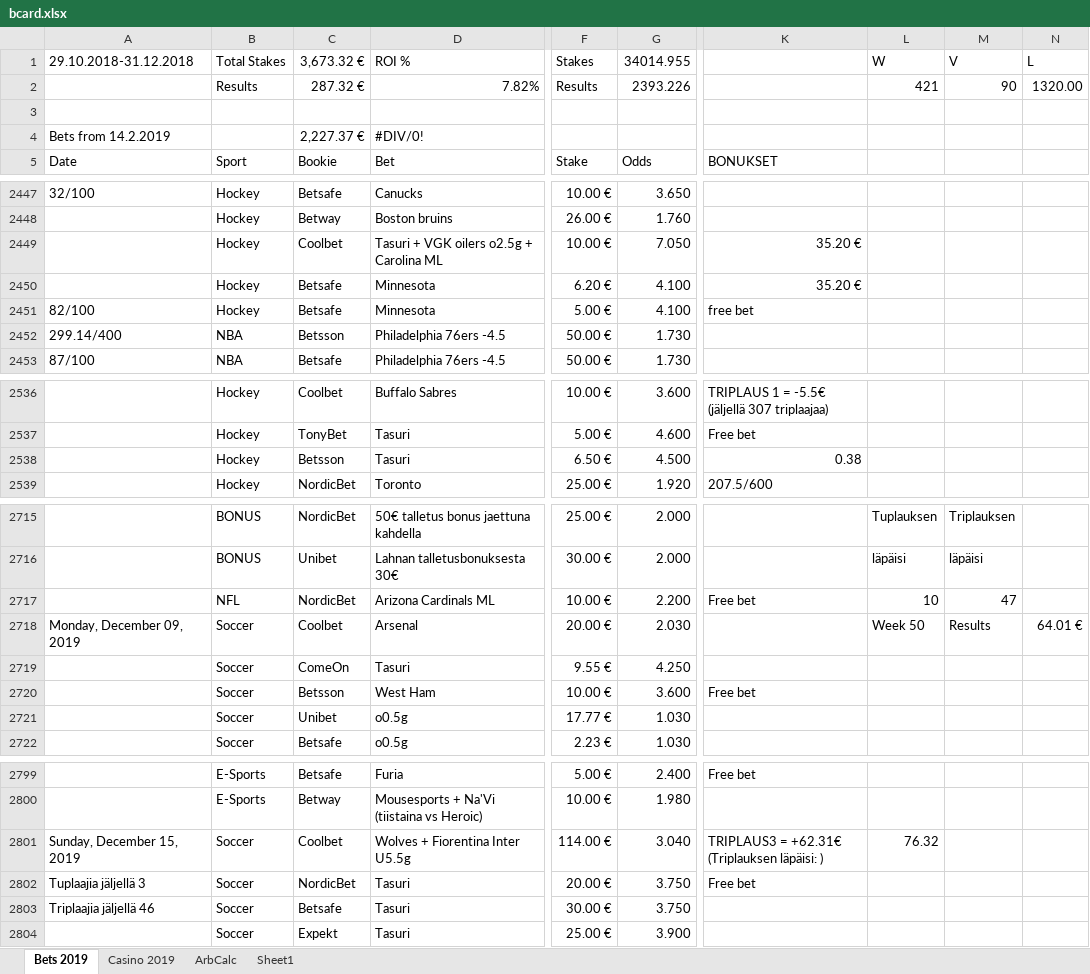
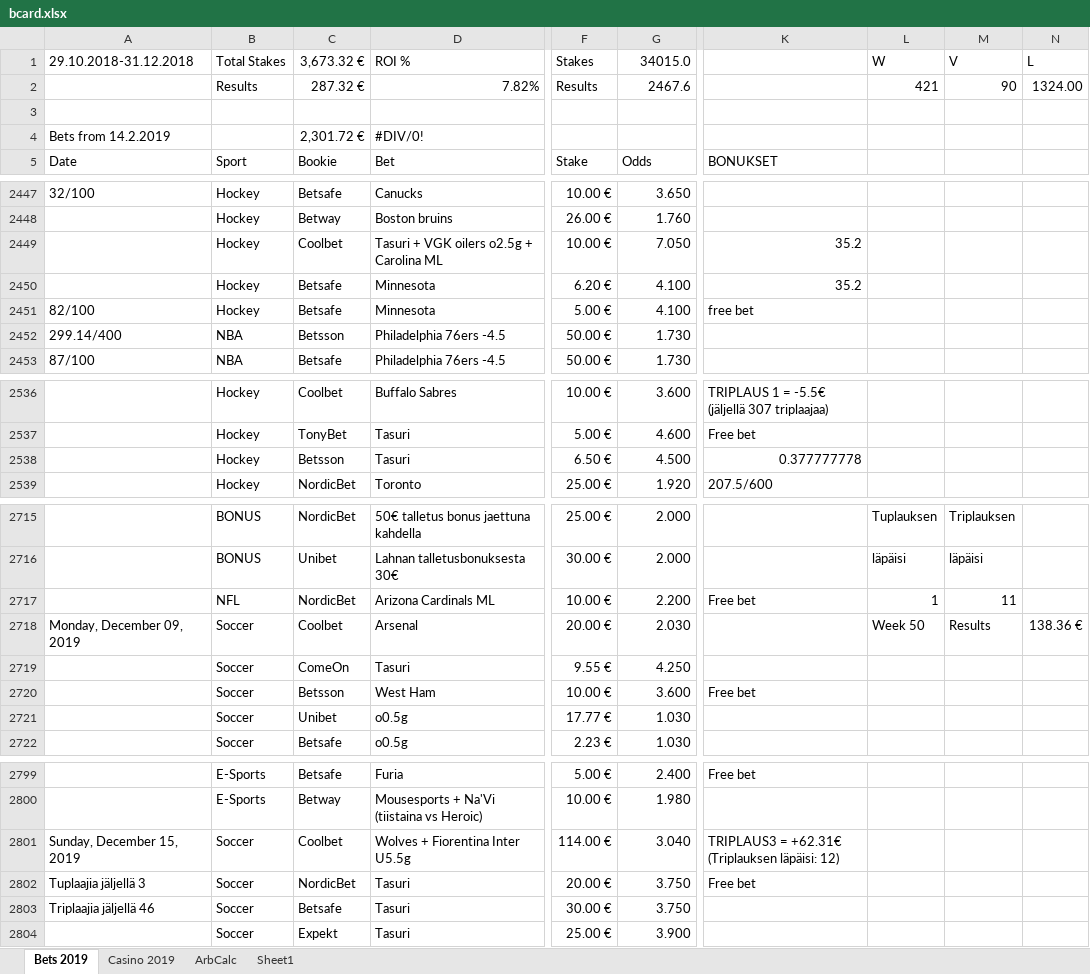
Before and after one commit to Dexcel93/betsit20, an Excel workbook: bcard.xlsx, sheet Bets 2019, drawn as a sheet; only a part is shown, gaps mark what is left out; values as stored, in another font and other column widths than the file's, no cell formats; conditional formats not drawn; the diff covers the shown part only; the diff names each change by its address in the sheet, - before the commit and + after, or states it on an @@ line.

```diff
--- a/bcard.xlsx (sheet Bets 2019)
+++ b/bcard.xlsx (sheet Bets 2019)
-G1: 34014.955
+G1: 34015.0
-G2: 2393.226
+G2: 2467.6
-N2: 1320.00
+N2: 1324.00
-C4: 2,227.37 €
+C4: 2,301.72 €
-K2449:K2450: 35.20 €
+K2449:K2450: 35.2
-K2538: 0.38
+K2538: 0.377777778
-L2717: 10
+L2717: 1
-M2717: 47
+M2717: 11
-N2718: 64.01 €
+N2718: 138.36 €
-K2801: TRIPLAUS3 = +62.31€ (Triplauksen läpäisi: )
+K2801: TRIPLAUS3 = +62.31€ (Triplauksen läpäisi: 12)
-L2801: 76.32
+L2801: (empty)
```
Also changed, not shown: 13 added rows, 13 removed rows and 8 edited cells elsewhere in this sheet, sheet Casino 2019, sheet ArbCalc, cell formats.
